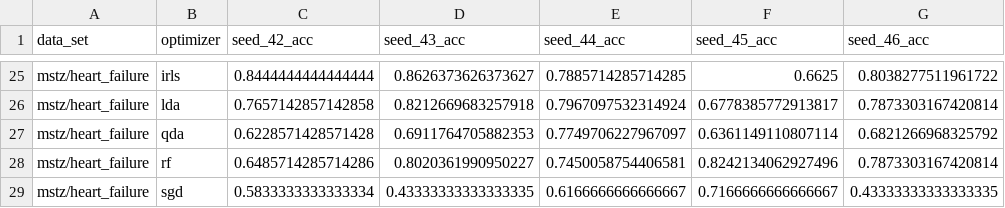
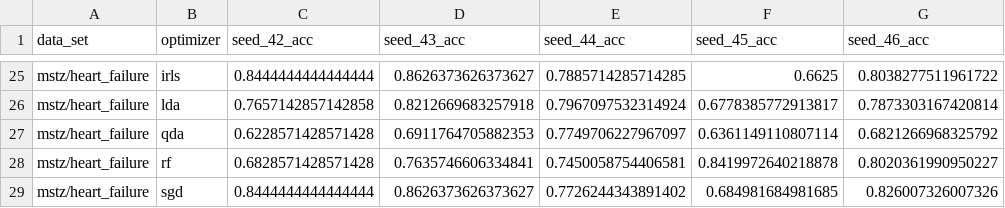
Before and after one commit to kozaka93/2024L-DSAdvancedML, a CSV file: projects/project1/group3/Narozniak_Czerwonski_Rucinski/src/model_performance.csv, drawn as a sheet; only a part is shown, gaps mark what is left out; the diff covers the shown part only.

```diff
--- a/projects/project1/group3/Narozniak_Czerwonski_Rucinski/src/model_performance.csv
+++ b/projects/project1/group3/Narozniak_Czerwonski_Rucinski/src/model_performance.csv
@@ -27,3 +27,3 @@ mstz/heart_failure,lda,0.7657142857142858,0.8212669683257918,0.7967097532314924,
 mstz/heart_failure,qda,0.6228571428571428,0.6911764705882353,0.7749706227967097,0.6361149110807114,0.6821266968325792
-mstz/heart_failure,rf,0.6485714285714286,0.8020361990950227,0.7450058754406581,0.8242134062927496,0.7873303167420814
-mstz/heart_failure,sgd,0.5833333333333334,0.43333333333333335,0.6166666666666667,0.7166666666666667,0.43333333333333335
+mstz/heart_failure,rf,0.6828571428571428,0.7635746606334841,0.7450058754406581,0.8419972640218878,0.8020361990950227
+mstz/heart_failure,sgd,0.8444444444444444,0.8626373626373627,0.7726244343891402,0.684981684981685,0.826007326007326
```
Also changed, not shown: 11 added rows, 11 removed rows and 8 edited cells elsewhere in this file, 10 other files.
